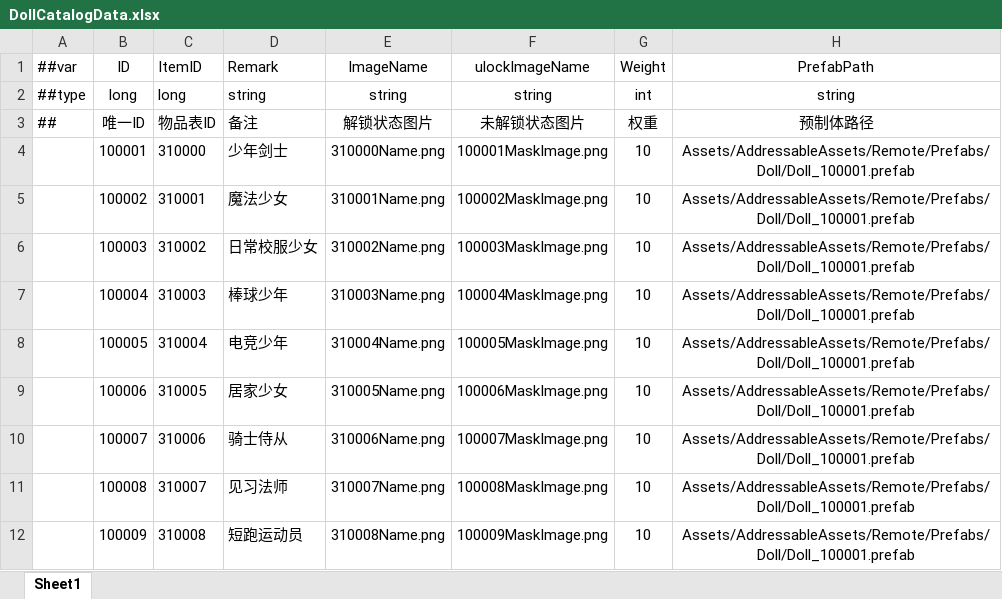
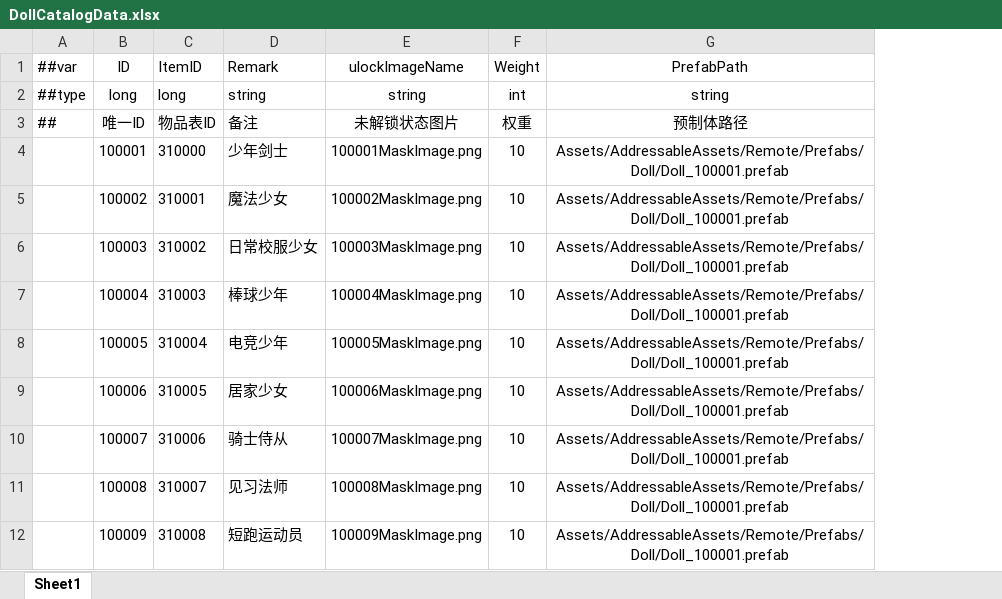
Before and after one commit to XiaoYuName/HD-2D, an Excel workbook: ExcelTool/LubanTools/DataTables/Datas/DollCatalogData.xlsx, sheet Sheet1, drawn as a sheet; only a part is shown; values as stored, in another font and other column widths than the file's, no borders; the diff names each change by its address in the sheet, - before the commit and + after, or states it on an @@ line.

```diff
--- a/ExcelTool/LubanTools/DataTables/Datas/DollCatalogData.xlsx (sheet Sheet1)
+++ b/ExcelTool/LubanTools/DataTables/Datas/DollCatalogData.xlsx (sheet Sheet1)
-column E (ImageName), rows 2-12: string | 解锁状态图片 | 310000Name.png | 310001Name.png | 310002Name.png | 310003Name.png | 310004Name.png | 310005Name.png | 310006Name.png | 310007Name.png | 310008Name.png
```
Also changed, not shown: ExcelTool/LubanTools/DataTables/Datas/ItemData.xlsx, ExcelTool/LubanTools/DataTables/Datas/__beans__.xlsx, 25 other files.
